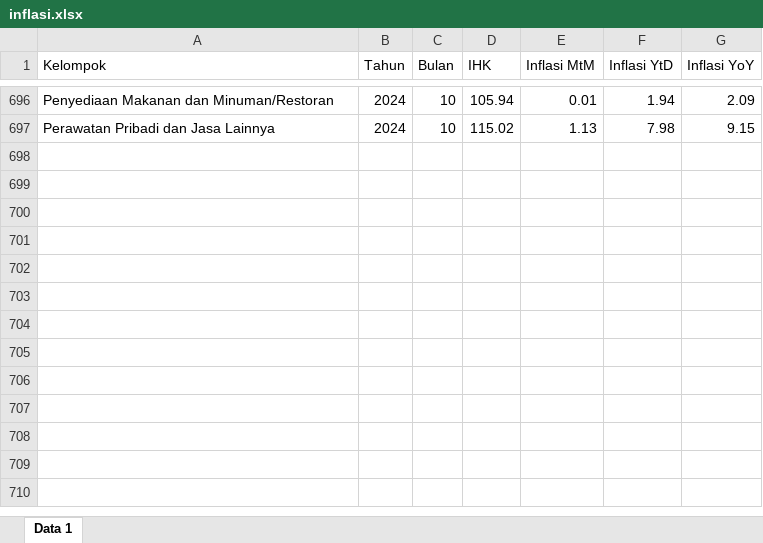
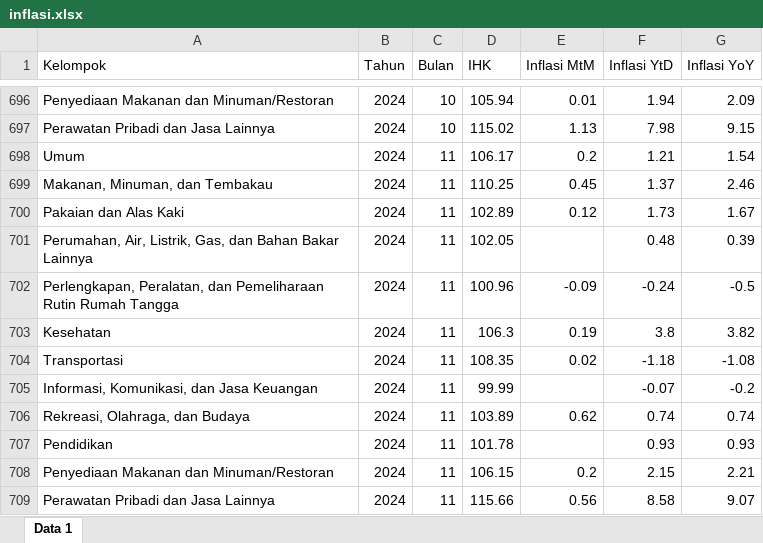
Before and after one commit to firmanh3200/batagor3273, an Excel workbook: data/inflasi.xlsx, sheet Data 1, drawn as a sheet; only a part is shown, gaps mark what is left out; values as stored, in another font and other column widths than the file's, no borders; the diff names each change by its address in the sheet, - before the commit and + after, or states it on an @@ line.

Commit message:
apdet data ipm

```diff
--- a/data/inflasi.xlsx (sheet Data 1)
+++ b/data/inflasi.xlsx (sheet Data 1)
+row 698: Umum | 2024 | 11 | 106.17 | 0.2 | 1.21 | 1.54
+row 699: Makanan, Minuman, dan Tembakau | 2024 | 11 | 110.25 | 0.45 | 1.37 | 2.46
+row 700: Pakaian dan Alas Kaki | 2024 | 11 | 102.89 | 0.12 | 1.73 | 1.67
+row 701: Perumahan, Air, Listrik, Gas, dan Bahan Bakar Lainnya | 2024 | 11 | 102.05 |  | 0.48 | 0.39
+row 702: Perlengkapan, Peralatan, dan Pemeliharaan Rutin Rumah Tangga | 2024 | 11 | 100.96 | -0.09 | -0.24 | -0.5
+row 703: Kesehatan | 2024 | 11 | 106.3 | 0.19 | 3.8 | 3.82
+row 704: Transportasi | 2024 | 11 | 108.35 | 0.02 | -1.18 | -1.08
+row 705: Informasi, Komunikasi, dan Jasa Keuangan | 2024 | 11 | 99.99 |  | -0.07 | -0.2
+row 706: Rekreasi, Olahraga, dan Budaya | 2024 | 11 | 103.89 | 0.62 | 0.74 | 0.74
+row 707: Pendidikan | 2024 | 11 | 101.78 |  | 0.93 | 0.93
+row 708: Penyediaan Makanan dan Minuman/Restoran | 2024 | 11 | 106.15 | 0.2 | 2.15 | 2.21
+row 709: Perawatan Pribadi dan Jasa Lainnya | 2024 | 11 | 115.66 | 0.56 | 8.58 | 9.07
```
Also changed, not shown: data/ipm.xlsx.
